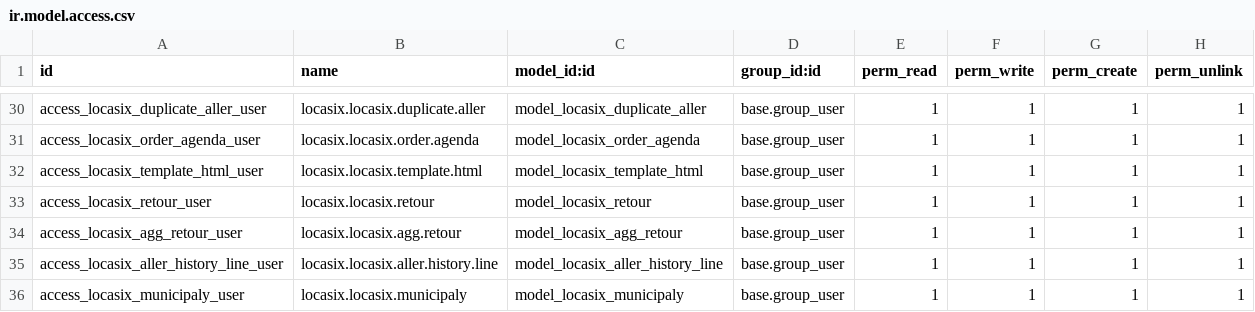
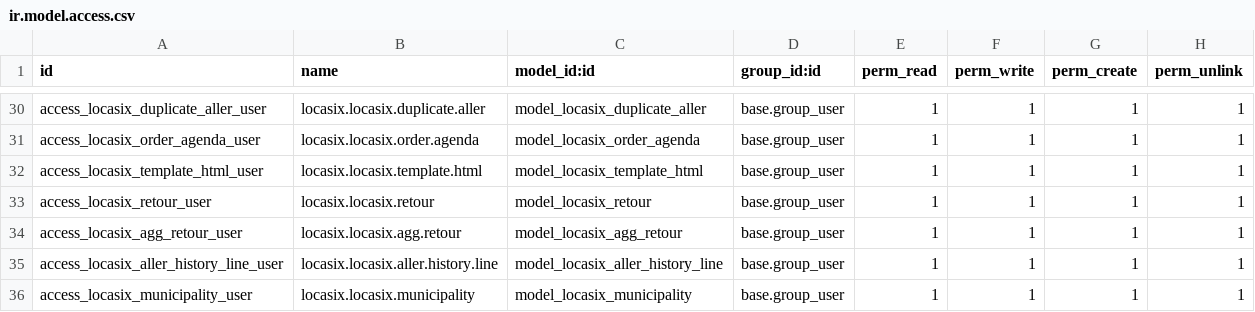
Before and after one commit to istarii-srl/locasix, a CSV file: locasix/security/ir.model.access.csv, drawn as a sheet; only a part is shown, gaps mark what is left out.

```diff
--- a/locasix/security/ir.model.access.csv
+++ b/locasix/security/ir.model.access.csv
@@ -35,2 +35,2 @@ access_locasix_agg_retour_user,locasix.locasix.agg.retour,model_locasix_agg_reto
 access_locasix_aller_history_line_user,locasix.locasix.aller.history.line,model_locasix_aller_history_line,base.group_user,1,1,1,1
-access_locasix_municipaly_user,locasix.locasix.municipaly,model_locasix_municipaly,base.group_user,1,1,1,1
+access_locasix_municipality_user,locasix.locasix.municipality,model_locasix_municipality,base.group_user,1,1,1,1
```
Also changed, not shown: 1 other file.
